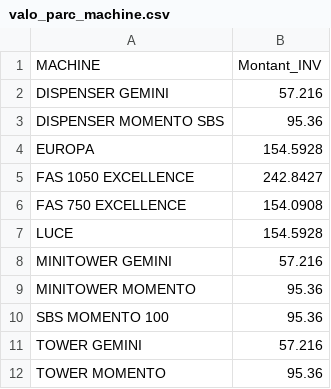
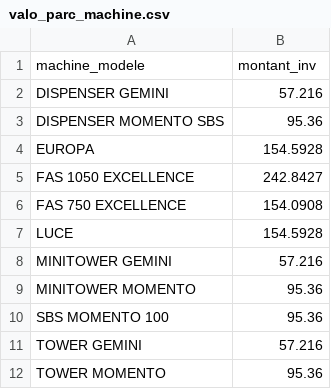
Before and after one commit to CebrailEVS/dbt_transform, a CSV file: data/reference_data/valo_parc_machine.csv, drawn as a sheet; removed rows and columns are numbered as before the commit, all else as after; the diff names each change by its address in the sheet, - before the commit and + after, or states it on an @@ line.

Commit message:
feat: ajout de la variable idmodel pour stg device et ajout du valo parc machine pour vincent

```diff
--- a/data/reference_data/valo_parc_machine.csv
+++ b/data/reference_data/valo_parc_machine.csv
-row 1: MACHINE | Montant_INV
+row 1: machine_modele | montant_inv
```
Also changed, not shown: 3 other files.
